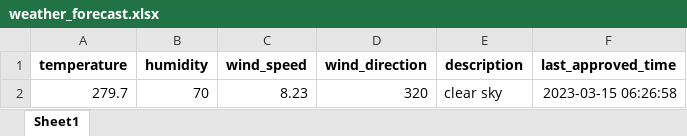
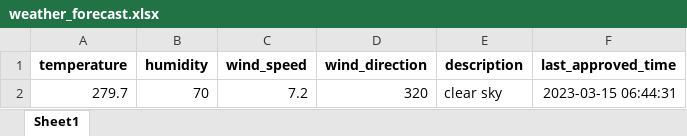
Before and after one commit to 13w13/test, an Excel workbook: weather_forecast.xlsx, sheet Sheet1, drawn as a sheet; values as stored, in another font and other column widths than the file's, no borders; the diff names each change by its address in the sheet, - before the commit and + after, or states it on an @@ line.

Commit message:
Update weather forecast

```diff
--- a/weather_forecast.xlsx (sheet Sheet1)
+++ b/weather_forecast.xlsx (sheet Sheet1)
-C2 (wind_speed): 8.23
+C2 (wind_speed): 7.2
-F2 (last_approved_time): 2023-03-15 06:26:58
+F2 (last_approved_time): 2023-03-15 06:44:31
```
